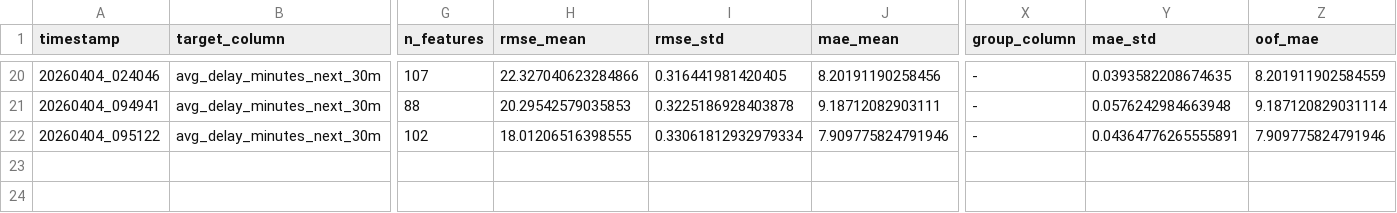
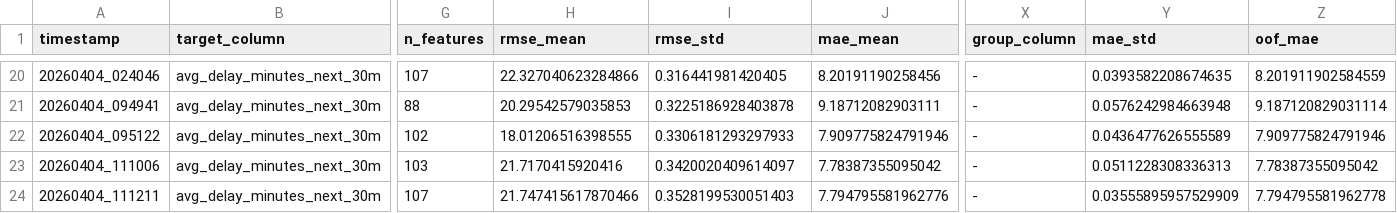
Before and after one commit to TongKey-gy/Smart-Warehouse-Outbound-Delay-Prediction-using-AI, a CSV file: logs/results.csv, drawn as a sheet; only a part is shown, gaps mark what is left out; rows hold the shown columns only; the diff names each change by its address in the sheet, - before the commit and + after, or states it on an @@ line.

```diff
--- a/logs/results.csv
+++ b/logs/results.csv
-I22 (rmse_std): 0.33061812932979334
+I22 (rmse_std): 0.3306181293297933
-Y22 (mae_std): 0.04364776265555891
+Y22 (mae_std): 0.0436477626555589
+row 23: 20260404_111006 | avg_delay_minutes_next_30m | 103 | 21.7170415920416 | 0.3420020409614097 | 7.78387355095042 | - | 0.0511228308336313 | 7.78387355095042
+row 24: 20260404_111211 | avg_delay_minutes_next_30m | 107 | 21.747415617870466 | 0.3528199530051403 | 7.794795581962776 | - | 0.03555895957529909 | 7.794795581962778
```
Also changed, not shown: 2 other files.
